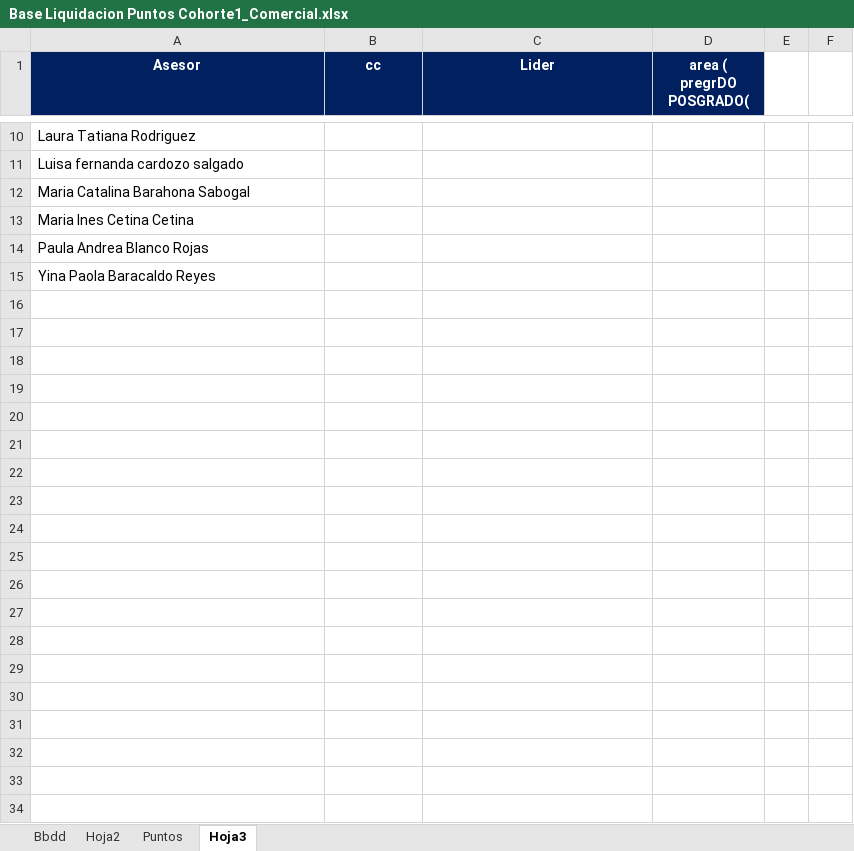
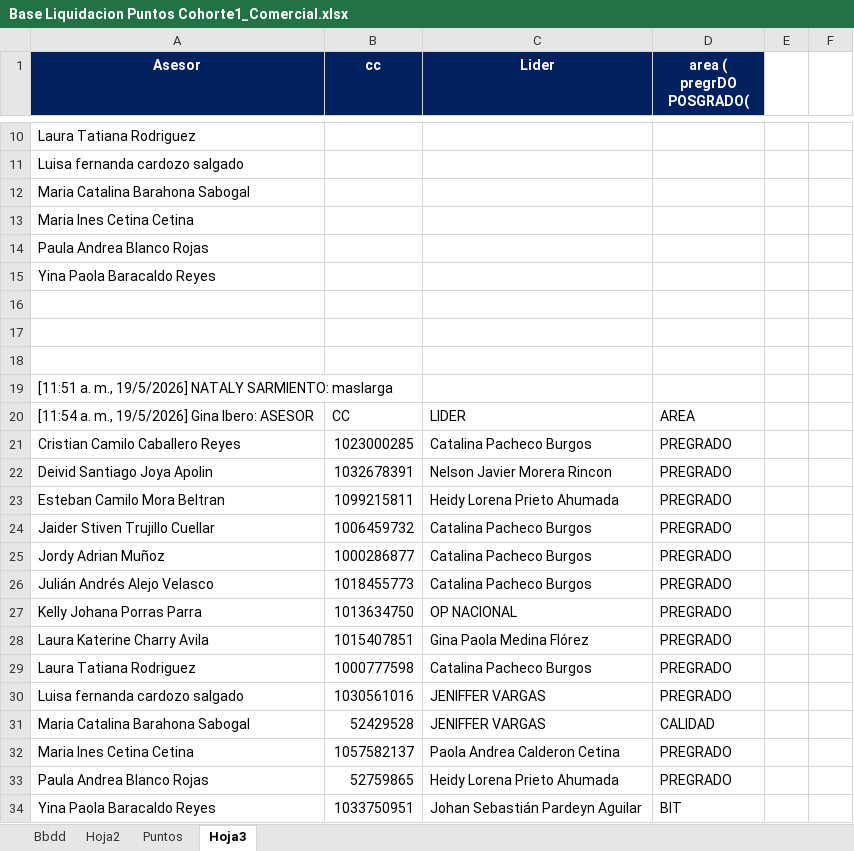
Before and after one commit to Yenisarmiento/rombo-catalogo, an Excel workbook: Base Liquidacion Puntos Cohorte1_Comercial.xlsx, sheet Hoja3, drawn as a sheet; only a part is shown, gaps mark what is left out; values as stored, in another font and other column widths than the file's, no borders; the diff names each change by its address in the sheet, - before the commit and + after, or states it on an @@ line.

```diff
--- a/Base Liquidacion Puntos Cohorte1_Comercial.xlsx (sheet Hoja3)
+++ b/Base Liquidacion Puntos Cohorte1_Comercial.xlsx (sheet Hoja3)
+row 16: (empty)
+row 17: (empty)
+row 18: (empty)
+row 19: [11:51 a. m., 19/5/2026] NATALY SARMIENTO: maslarga
+row 20: [11:54 a. m., 19/5/2026] Gina Ibero: ASESOR | CC | LIDER | AREA
+row 21: Cristian Camilo Caballero Reyes | 1023000285 | Catalina Pacheco Burgos | PREGRADO
+row 22: Deivid Santiago Joya Apolin | 1032678391 | Nelson Javier Morera Rincon | PREGRADO
+row 23: Esteban Camilo Mora Beltran | 1099215811 | Heidy Lorena Prieto Ahumada | PREGRADO
+row 24: Jaider Stiven Trujillo Cuellar | 1006459732 | Catalina Pacheco Burgos | PREGRADO
+row 25: Jordy Adrian Muñoz | 1000286877 | Catalina Pacheco Burgos | PREGRADO
+row 26: Julián Andrés Alejo Velasco | 1018455773 | Catalina Pacheco Burgos | PREGRADO
+row 27: Kelly Johana Porras Parra | 1013634750 | OP NACIONAL | PREGRADO
+row 28: Laura Katerine Charry Avila | 1015407851 | Gina Paola Medina Flórez | PREGRADO
+row 29: Laura Tatiana Rodriguez | 1000777598 | Catalina Pacheco Burgos | PREGRADO
+row 30: Luisa fernanda cardozo salgado | 1030561016 | JENIFFER VARGAS | PREGRADO
+row 31: Maria Catalina Barahona Sabogal | 52429528 | JENIFFER VARGAS | CALIDAD
+row 32: Maria Ines Cetina Cetina | 1057582137 | Paola Andrea Calderon Cetina | PREGRADO
+row 33: Paula Andrea Blanco Rojas | 52759865 | Heidy Lorena Prieto Ahumada | PREGRADO
+row 34: Yina Paola Baracaldo Reyes | 1033750951 | Johan Sebastián Pardeyn Aguilar | BIT
```
Also changed, not shown: sheet Bbdd, sheet Hoja2, formulas that keep their value.
